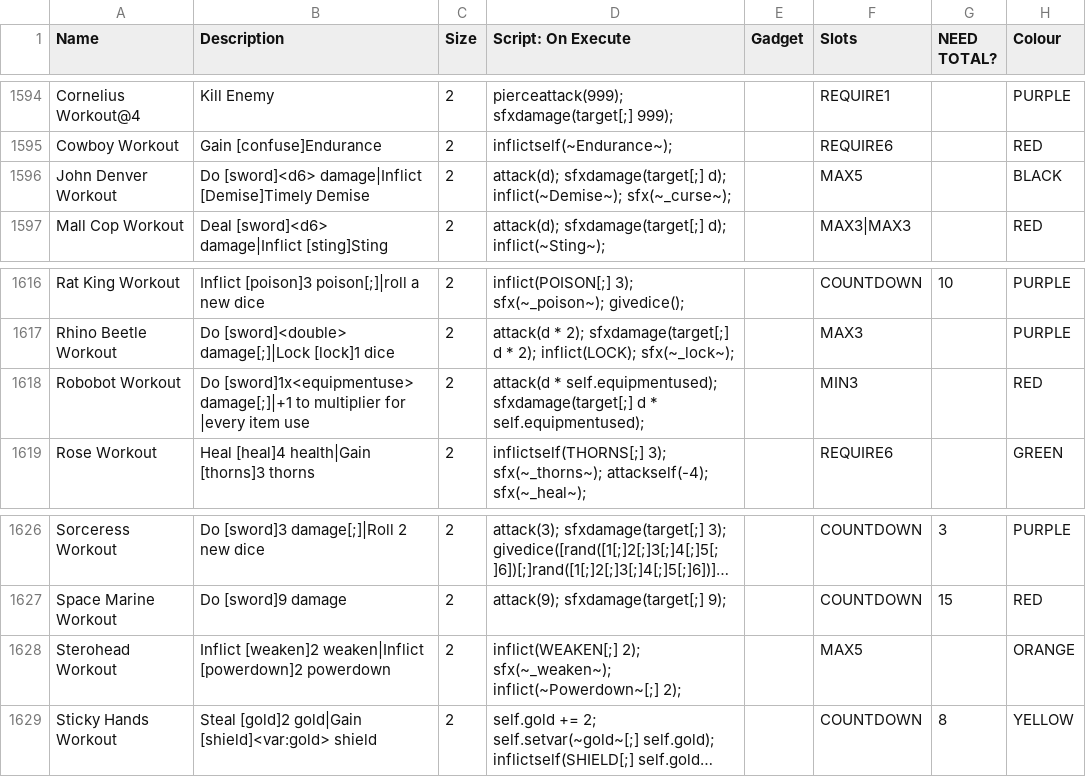
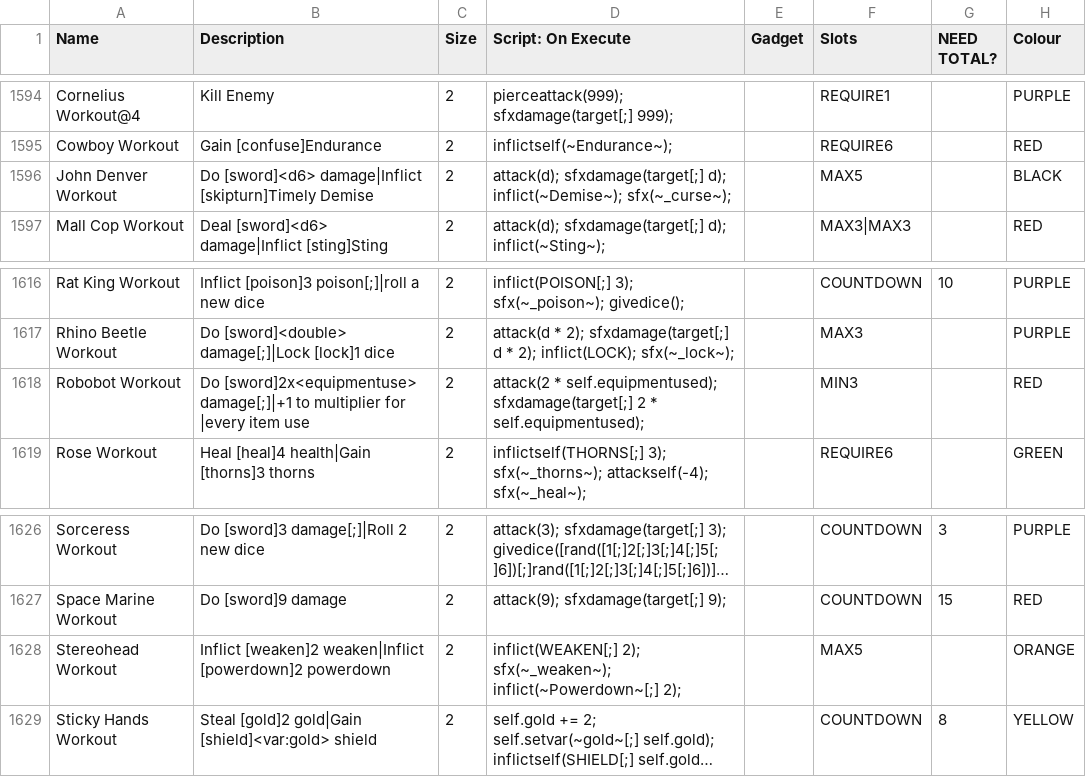
Before and after one commit to godisgoodmatt/christmasspecial, a CSV file: _append/data/text/equipment.csv, drawn as a sheet; only a part is shown, gaps mark what is left out; long unchanged cells end in …; the diff names each change by its address in the sheet, - before the commit and + after, or states it on an @@ line.

```diff
--- a/_append/data/text/equipment.csv
+++ b/_append/data/text/equipment.csv
-B1596 (Description): …[sword]<d6> damage|Inflict [Demise]Timely Demise
+B1596 (Description): …[sword]<d6> damage|Inflict [skipturn]Timely Demise
-B1618 (Description): Do [sword]1x<equipmentuse> damage[;]|+1 to…
+B1618 (Description): Do [sword]2x<equipmentuse> damage[;]|+1 to…
-D1618 (Script: On Execute): attack(d * self.equipmentused); sfxdamage(target[;] d * self.equipmentused);
+D1618 (Script: On Execute): attack(2 * self.equipmentused); sfxdamage(target[;] 2 * self.equipmentused);
-A1628 (Name): Sterohead Workout
+A1628 (Name): Stereohead Workout
```
Also changed, not shown: _append/data/text/fighters.csv, data/text/scripts/christmasspecial/thief/workoutsfromenemies.csv.
